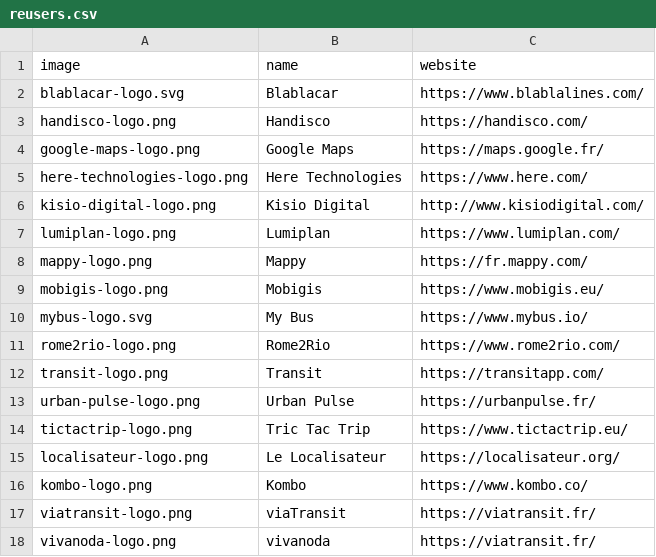
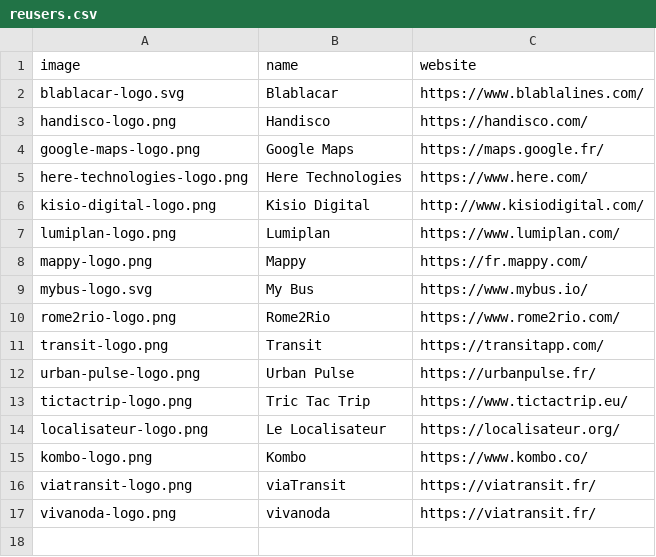
Before and after one commit to etalab/transport-site, a CSV file: apps/transport/priv/reusers.csv, drawn as a sheet.

Commit message:
Remove mobigis (activity ceased)

```diff
--- a/apps/transport/priv/reusers.csv
+++ b/apps/transport/priv/reusers.csv
@@ -8,3 +8,2 @@ lumiplan-logo.png;Lumiplan;https://www.lumiplan.com/
 mappy-logo.png;Mappy;https://fr.mappy.com/
-mobigis-logo.png;Mobigis;https://www.mobigis.eu/
 mybus-logo.svg;My Bus;https://www.mybus.io/
```
